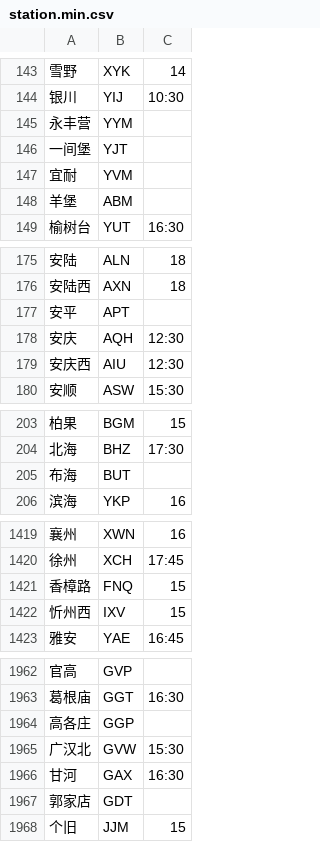
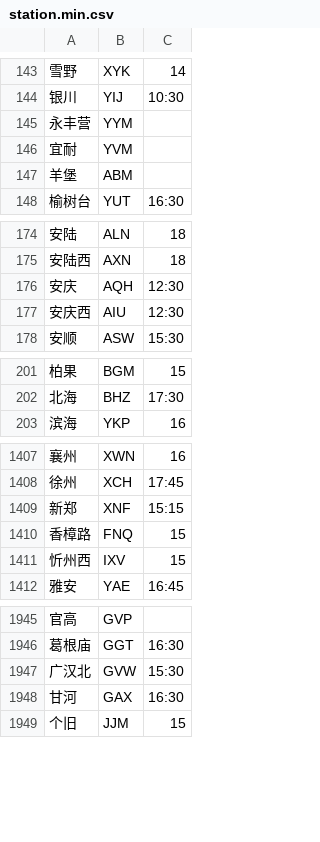
Before and after one commit to gpx0214/gpx0214.github.io, a CSV file: js/station.min.csv, drawn as a sheet; only a part is shown, gaps mark what is left out; removed rows and columns are numbered as before the commit, all else as after; the diff covers the shown part only; the diff names each change by its address in the sheet, - before the commit and + after, or states it on an @@ line.

Commit message:
auto commit 251115

```diff
--- a/js/station.min.csv
+++ b/js/station.min.csv
-row 146: 一间堡 | YJT
-row 177: 安平 | APT
-row 205: 布海 | BUT
+row 1409: 新郑 | XNF | 15:15
-row 1964: 高各庄 | GGP
-row 1967: 郭家店 | GDT
```
Also changed, not shown: 24 removed rows and 1 moved row elsewhere in this file.
